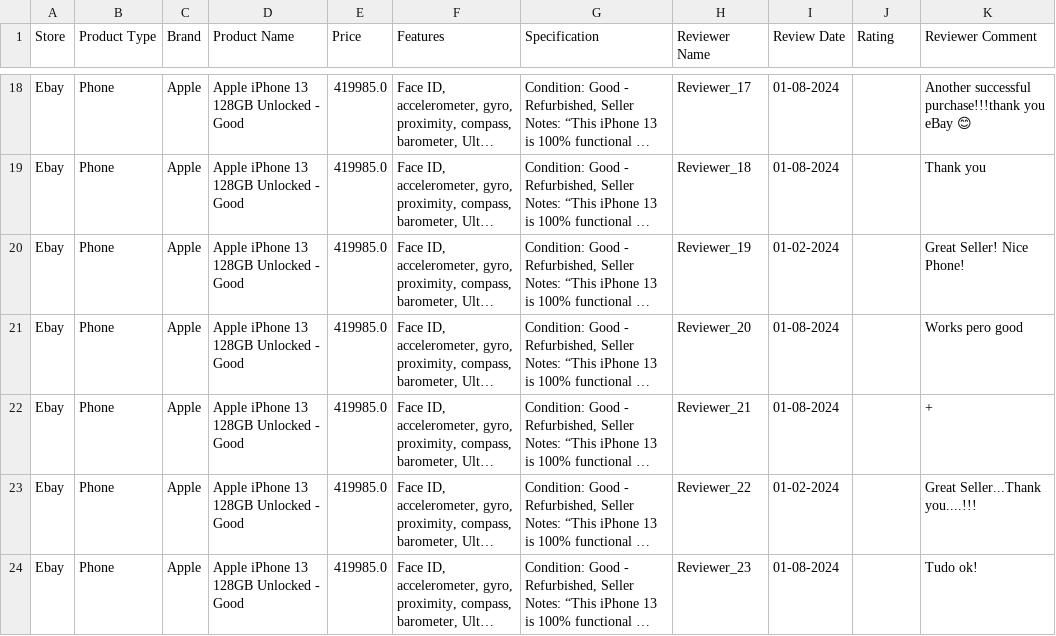
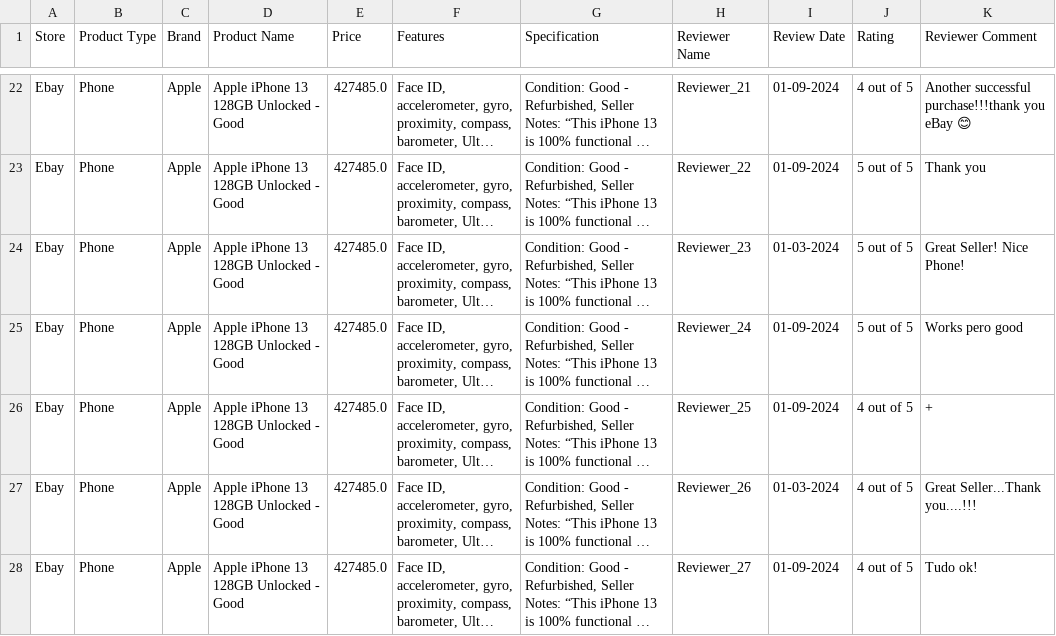
Before and after one commit to Joshuatolu/Scrap-Product-Reviews, a CSV file: Reviews/Ebay/Apple iPhone 13 128GB Unlocked - Good_reviews.csv, drawn as a sheet; only a part is shown, gaps mark what is left out; long unchanged cells end in …; addresses are those after the commit; the diff covers the shown part only; the diff names each change by its address in the sheet, - before the commit and + after, or states it on an @@ line.

```diff
--- a/Reviews/Ebay/Apple iPhone 13 128GB Unlocked - Good_reviews.csv
+++ b/Reviews/Ebay/Apple iPhone 13 128GB Unlocked - Good_reviews.csv
-E22:E28 (Price): 419985.0
+E22:E28 (Price): 427485.0
-H22 (Reviewer Name): Reviewer_17
+H22 (Reviewer Name): Reviewer_21
-I22:I23 (Review Date): 01-08-2024
+I22:I23 (Review Date): 01-09-2024
-J22 (Rating): (empty)
+J22 (Rating): 4 out of 5
-H23 (Reviewer Name): Reviewer_18
+H23 (Reviewer Name): Reviewer_22
-J23:J25 (Rating): (empty)
+J23:J25 (Rating): 5 out of 5
-H24 (Reviewer Name): Reviewer_19
+H24 (Reviewer Name): Reviewer_23
-I24 (Review Date): 01-02-2024
+I24 (Review Date): 01-03-2024
-H25 (Reviewer Name): Reviewer_20
+H25 (Reviewer Name): Reviewer_24
-I25:I26 (Review Date): 01-08-2024
+I25:I26 (Review Date): 01-09-2024
-H26 (Reviewer Name): Reviewer_21
+H26 (Reviewer Name): Reviewer_25
-J26:J28 (Rating): (empty)
+J26:J28 (Rating): 4 out of 5
-H27 (Reviewer Name): Reviewer_22
+H27 (Reviewer Name): Reviewer_26
-I27 (Review Date): 01-02-2024
+I27 (Review Date): 01-03-2024
-H28 (Reviewer Name): Reviewer_23
+H28 (Reviewer Name): Reviewer_27
-I28 (Review Date): 01-08-2024
+I28 (Review Date): 01-09-2024
```
Also changed, not shown: 5 added rows and 74 edited cells elsewhere in this file, Reviews/Ebay/Apple iPhone 11 - 128GB - Factory Unlocked - Very Good Condition_reviews.csv, Reviews/Ebay/Apple iPhone 13 Pro 128GB Unlocked - Excellent_reviews.csv, 42 other files.
